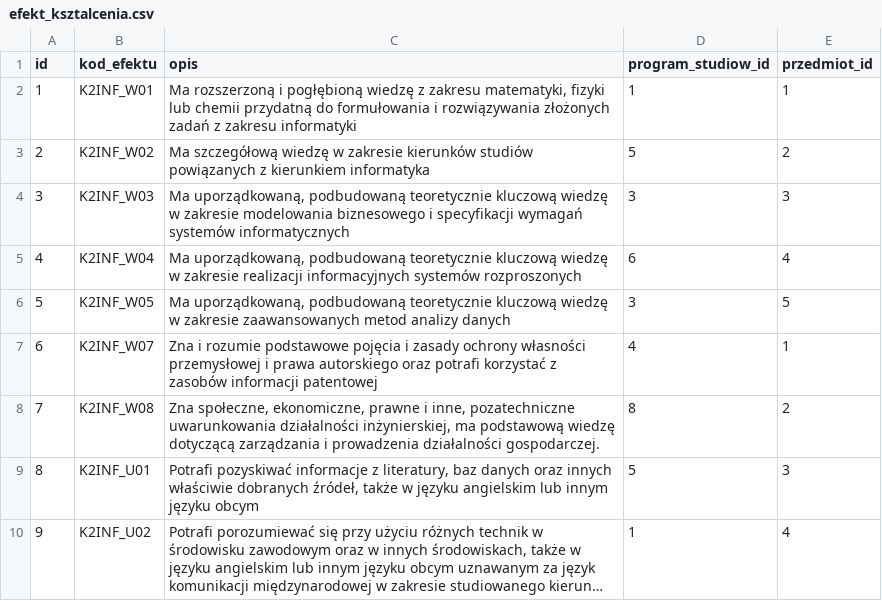
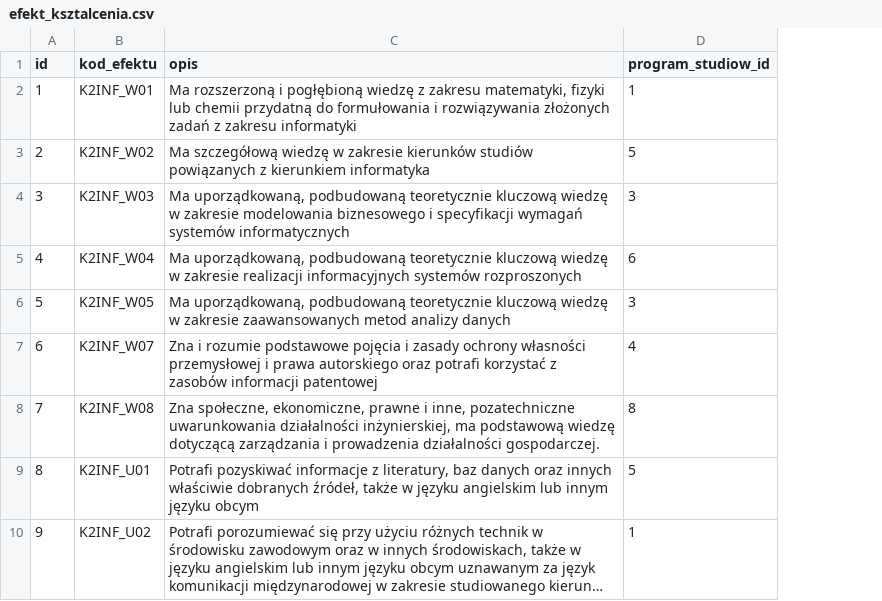
Before and after one commit to hvvka/devops, a CSV file: lab6/src/main/resources/config/liquibase/fake-data/efekt_ksztalcenia.csv, drawn as a sheet; only a part is shown; long unchanged cells end in …; the diff names each change by its address in the sheet, - before the commit and + after, or states it on an @@ line.

Commit message:
#1 rolled back wrong fake data, added some code for pdf creation in service

```diff
--- a/lab6/src/main/resources/config/liquibase/fake-data/efekt_ksztalcenia.csv
+++ b/lab6/src/main/resources/config/liquibase/fake-data/efekt_ksztalcenia.csv
-column E (przedmiot_id), rows 2-10: 1 | 2 | 3 | 4 | 5 | 1 | 2 | 3 | 4
```
Also changed, not shown: 2 other files.
